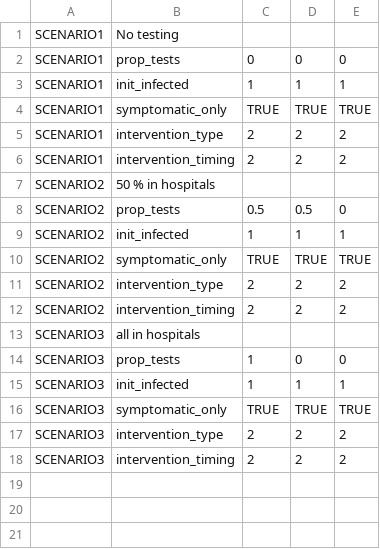
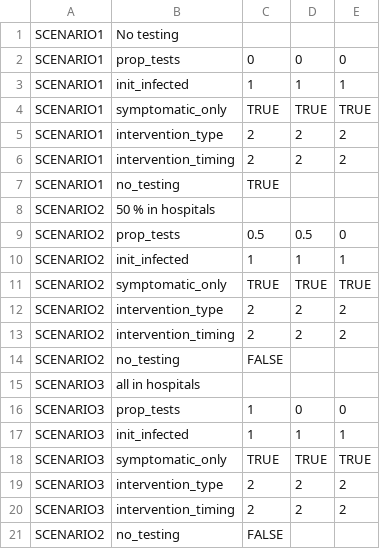
Before and after one commit to BlueBrain/covid-19-find, a CSV file: api/covid19find/simulation/scenarios.csv, drawn as a sheet.

Commit message:
New commit containing fixes to all bugs detected in testing yesterday

```diff
--- a/api/covid19find/simulation/scenarios.csv
+++ b/api/covid19find/simulation/scenarios.csv
@@ -6,2 +6,3 @@ SCENARIO1,intervention_type,2,2,2
 SCENARIO1,intervention_timing,2,2,2
+SCENARIO1,no_testing,TRUE
 SCENARIO2,50 % in hospitals,,,
@@ -12,2 +13,3 @@ SCENARIO2,intervention_type,2,2,2
 SCENARIO2,intervention_timing,2,2,2
+SCENARIO2,no_testing,FALSE
 SCENARIO3,all in hospitals,,,
@@ -18 +20,2 @@ SCENARIO3,intervention_type,2,2,2
 SCENARIO3,intervention_timing,2,2,2
+SCENARIO2,no_testing,FALSE
```
Also changed, not shown: api/covid19find/simulation/system_params.csv, 2 other files.
